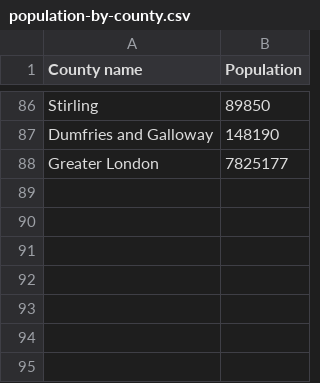
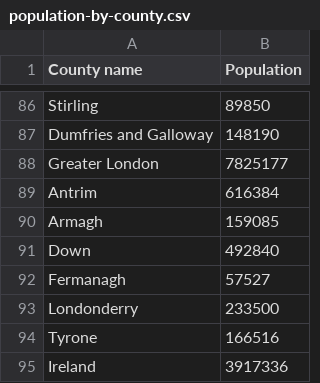
Before and after one commit to kiln/cartograms, a CSV file: data/population-by-county.csv, drawn as a sheet; only a part is shown, gaps mark what is left out; the diff names each change by its address in the sheet, - before the commit and + after, or states it on an @@ line.

Commit message:
Add population figures for Northern Ireland
These figures are taken from Wikipedia, and are derived from the
2001 census. ONS figures are not collected by county, and the
Districts of Northern Ireland cross county boundaries in some
cases so it is not a simple job to amalgamate the figures.

```diff
--- a/data/population-by-county.csv
+++ b/data/population-by-county.csv
+row 89: Antrim | 616384
+row 90: Armagh | 159085
+row 91: Down | 492840
+row 92: Fermanagh | 57527
+row 93: Londonderry | 233500
+row 94: Tyrone | 166516
+row 95: Ireland | 3917336
```
